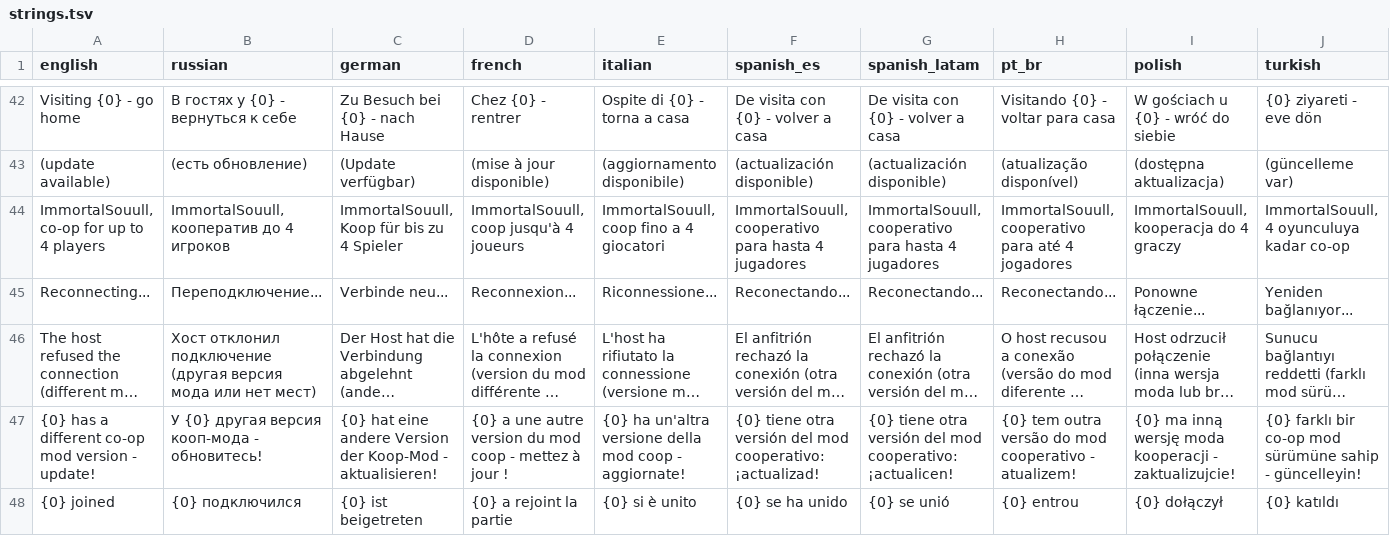
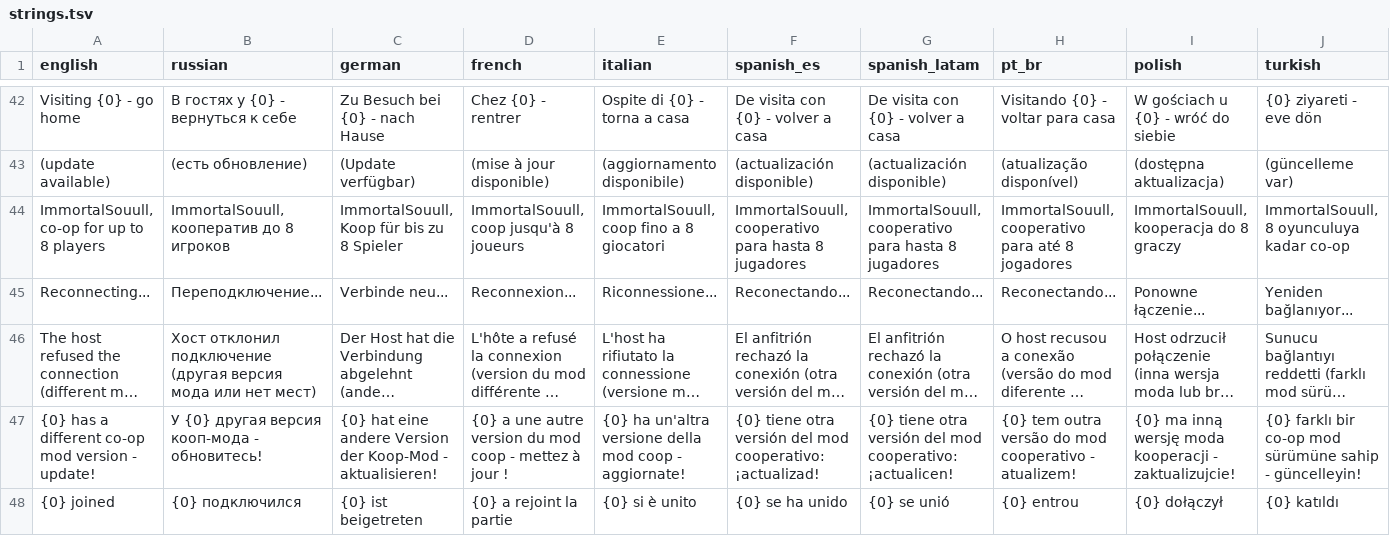
Before and after one commit to ImmortalSouull/zerosievert-coop, a TSV file: mod/lang/strings.tsv, drawn as a sheet; only a part is shown, gaps mark what is left out; long unchanged cells end in …; the diff covers the shown part only; the diff names each change by its address in the sheet, - before the commit and + after, or states it on an @@ line.

```diff
--- a/mod/lang/strings.tsv
+++ b/mod/lang/strings.tsv
-A44 (english): ImmortalSouull, co-op for up to 4 players
+A44 (english): ImmortalSouull, co-op for up to 8 players
-B44 (russian): ImmortalSouull, кооператив до 4 игроков
+B44 (russian): ImmortalSouull, кооператив до 8 игроков
-C44 (german): ImmortalSouull, Koop für bis zu 4 Spieler
+C44 (german): ImmortalSouull, Koop für bis zu 8 Spieler
-D44 (french): ImmortalSouull, coop jusqu'à 4 joueurs
+D44 (french): ImmortalSouull, coop jusqu'à 8 joueurs
-E44 (italian): ImmortalSouull, coop fino a 4 giocatori
+E44 (italian): ImmortalSouull, coop fino a 8 giocatori
-F44 (spanish_es): …para hasta 4 jugadores
+F44 (spanish_es): …para hasta 8 jugadores
-G44 (spanish_latam): …para hasta 4 jugadores
+G44 (spanish_latam): …para hasta 8 jugadores
-H44 (pt_br): …para até 4 jogadores
+H44 (pt_br): …para até 8 jogadores
-I44 (polish): ImmortalSouull, kooperacja do 4 graczy
+I44 (polish): ImmortalSouull, kooperacja do 8 graczy
-J44 (turkish): ImmortalSouull, 4 oyunculuya kadar co-op
+J44 (turkish): ImmortalSouull, 8 oyunculuya kadar co-op
```
Also changed, not shown: 4 edited cells elsewhere in this file, 4 other files.
